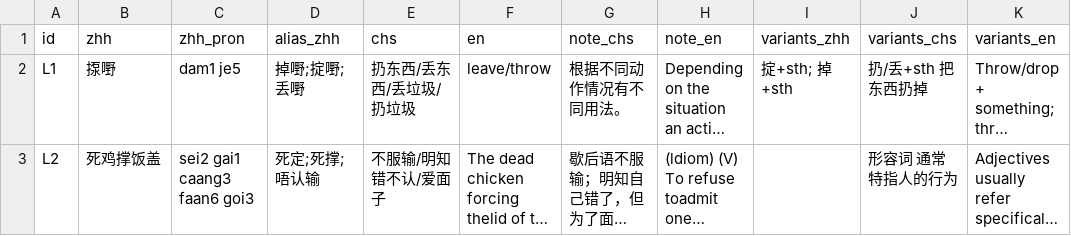
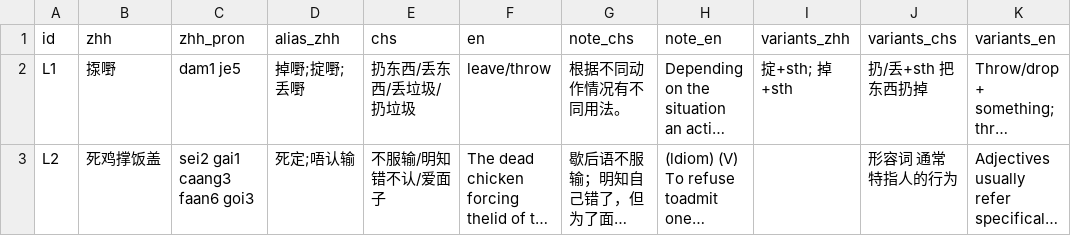
Before and after one commit to Joker9405/Can-Tong, a CSV file: data/lexeme.csv, drawn as a sheet; long unchanged cells end in …; the diff names each change by its address in the sheet, - before the commit and + after, or states it on an @@ line.

Commit message:
Update lexeme.csv

```diff
--- a/data/lexeme.csv
+++ b/data/lexeme.csv
-D3 (alias_zhh): 死定;死撑;唔认输
+D3 (alias_zhh): 死定;唔认输
```
